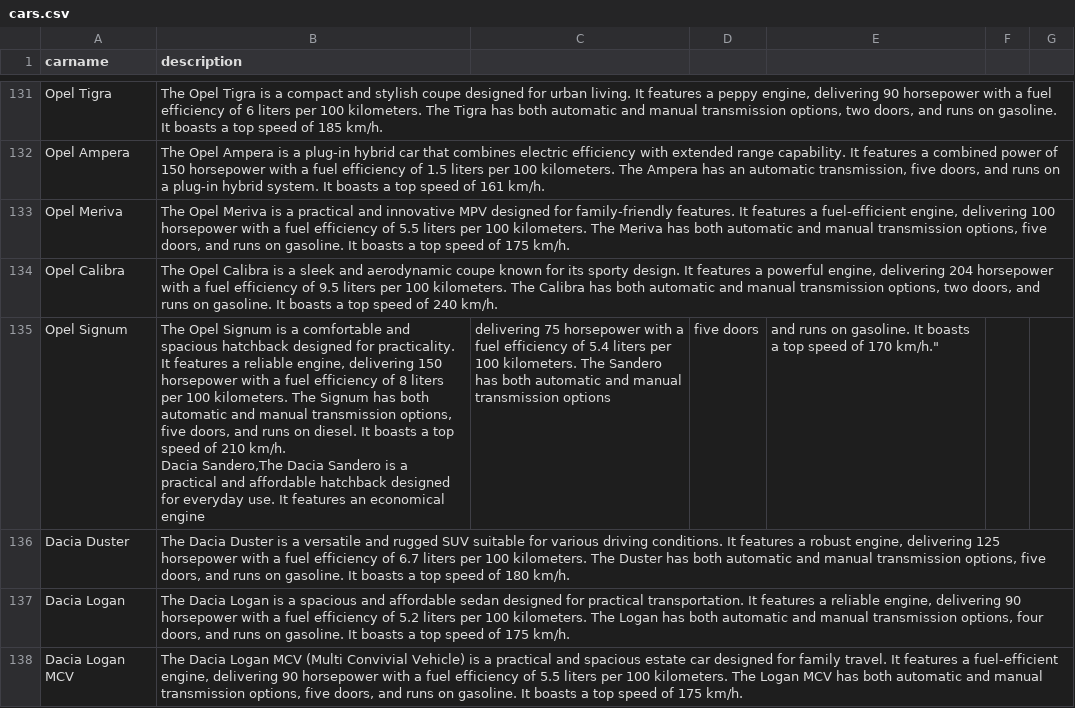
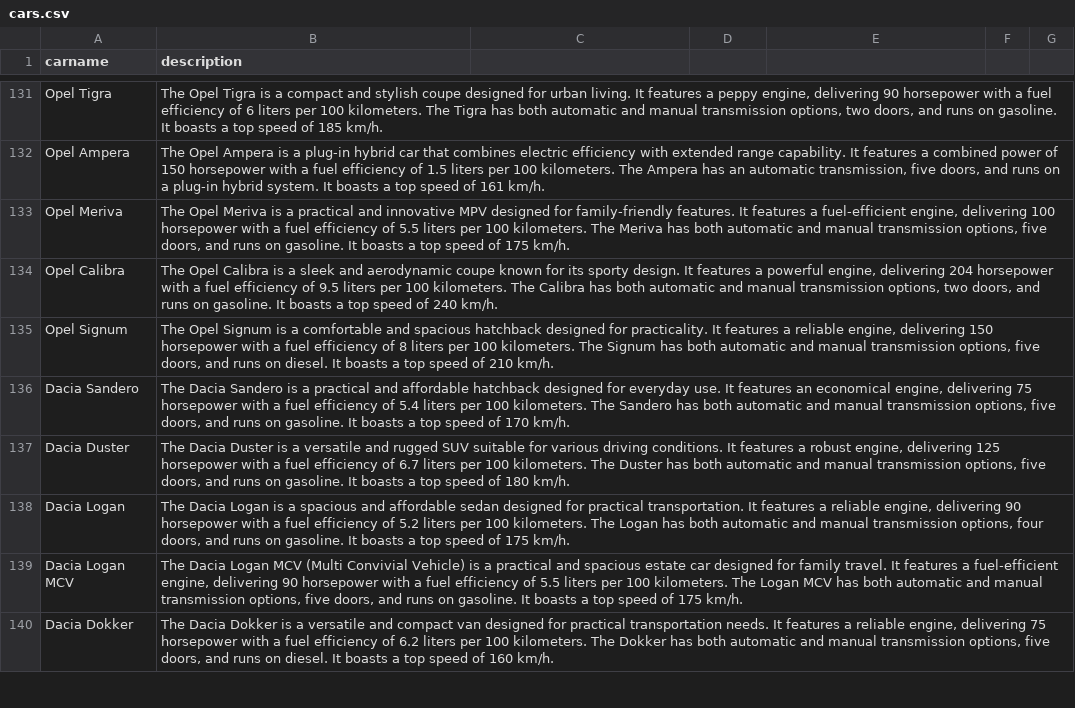
Before and after one commit to Roroo999/RCP_SRV, a CSV file: cars.csv, drawn as a sheet; only a part is shown, gaps mark what is left out; the shorter side is filled out with more unchanged rows.

Commit message:
cars update III

```diff
--- a/cars.csv
+++ b/cars.csv
@@ -134,4 +134,4 @@ Opel Meriva,"The Opel Meriva is a practical and innovative MPV designed for fami
 Opel Calibra,"The Opel Calibra is a sleek and aerodynamic coupe known for its sporty design. It features a powerful engine, delivering 204 horsepower with a fuel efficiency of 9.5 liters per 100 kilometers. The Calibra has both automatic and manual transmission options, two doors, and runs on gasoline. It boasts a top speed of 240 km/h."
-Opel Signum,"The Opel Signum is a comfortable and spacious hatchback designed for practicality. It features a reliable engine, delivering 150 horsepower with a fuel efficiency of 8 liters per 100 kilometers. The Signum has both automatic and manual transmission options, five doors, and runs on diesel. It boasts a top speed of 210 km/h.
-Dacia Sandero,"The Dacia Sandero is a practical and affordable hatchback designed for everyday use. It features an economical engine, delivering 75 horsepower with a fuel efficiency of 5.4 liters per 100 kilometers. The Sandero has both automatic and manual transmission options, five doors, and runs on gasoline. It boasts a top speed of 170 km/h."
+Opel Signum,"The Opel Signum is a comfortable and spacious hatchback designed for practicality. It features a reliable engine, delivering 150 horsepower with a fuel efficiency of 8 liters per 100 kilometers. The Signum has both automatic and manual transmission options, five doors, and runs on diesel. It boasts a top speed of 210 km/h."
+Dacia Sandero,"The Dacia Sandero is a practical and affordable hatchback designed for everyday use. It features an economical engine, delivering 75 horsepower with a fuel efficiency of 5.4 liters per 100 kilometers. The Sandero has both automatic and manual transmission options, five doors, and runs on gasoline. It boasts a top speed of 170 km/h."
 Dacia Duster,"The Dacia Duster is a versatile and rugged SUV suitable for various driving conditions. It features a robust engine, delivering 125 horsepower with a fuel efficiency of 6.7 liters per 100 kilometers. The Duster has both automatic and manual transmission options, five doors, and runs on gasoline. It boasts a top speed of 180 km/h."
```
